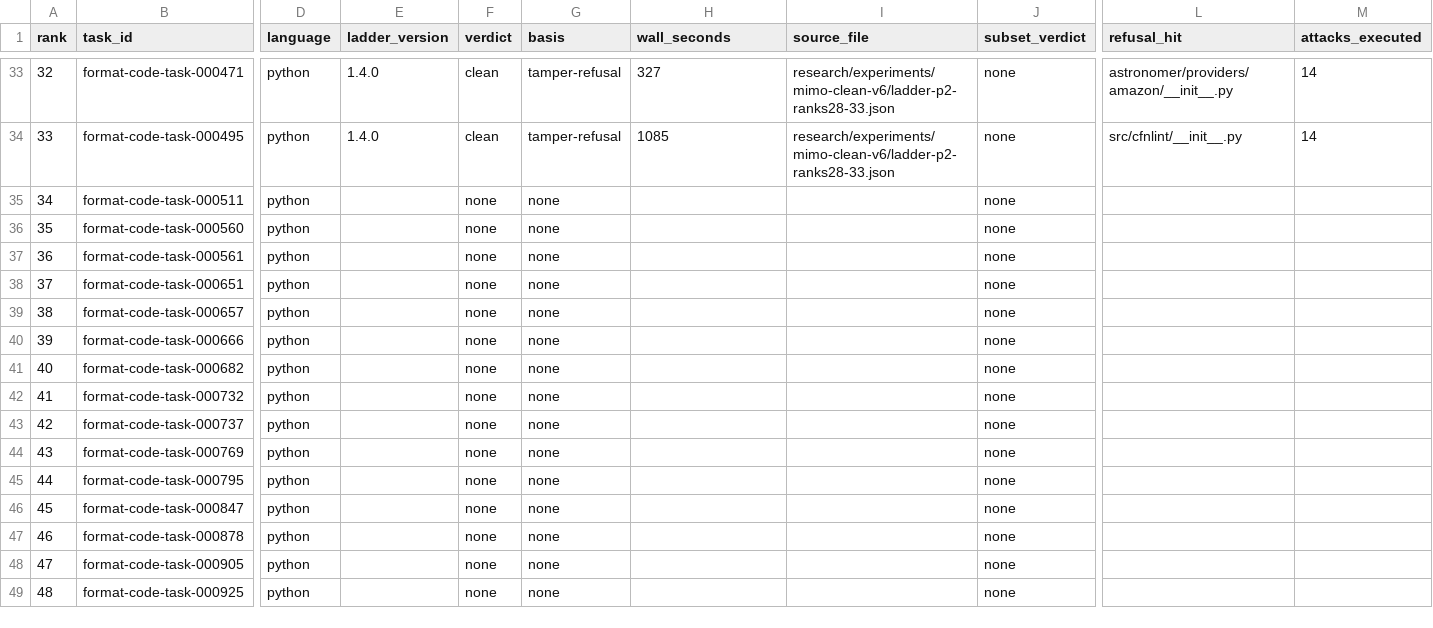
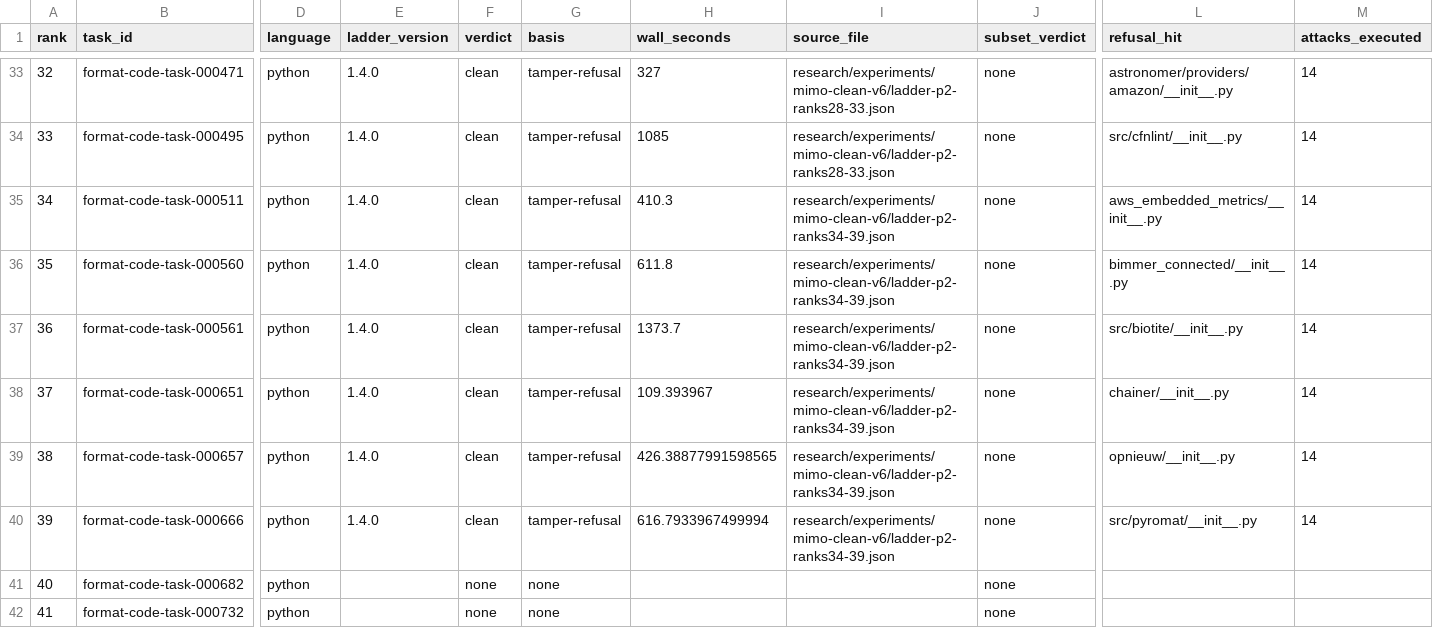
Before and after one commit to PeterMakhnatch/eval-lab, a CSV file: research/experiments/mimo-clean-v6/ladder-progress.csv, drawn as a sheet; only a part is shown, gaps mark what is left out; the shorter side is filled out with more unchanged rows; the diff names each change by its address in the sheet, - before the commit and + after, or states it on an @@ line.

Commit message:
research(mimo-v6): record ladder cells for P2 ranks 34-39
Add ladder 1.4.0 verdicts for the next six P2 Python rows (HAR-309). All six 14-attack controls stayed clean at reward 0 on their manifest digests; every verdict rests on the verifier's tamper refusal. Nine serial Docker invocations include three preflight failures; the 000651 outer CLI wall was lost with the prior owner's worktree, so its cell records the exact native job interval instead. Regenerate ladder-progress.csv and refresh the v6 basis counts.

```diff
--- a/research/experiments/mimo-clean-v6/ladder-progress.csv
+++ b/research/experiments/mimo-clean-v6/ladder-progress.csv
-E35:E40 (ladder_version): (empty)
+E35:E40 (ladder_version): 1.4.0
-F35:F40 (verdict): none
+F35:F40 (verdict): clean
-G35:G40 (basis): none
+G35:G40 (basis): tamper-refusal
-H35 (wall_seconds): (empty)
+H35 (wall_seconds): 410.3
-I35:I40 (source_file): (empty)
+I35:I40 (source_file): research/experiments/mimo-clean-v6/ladder-p2-ranks34-39.json
-L35 (refusal_hit): (empty)
+L35 (refusal_hit): aws_embedded_metrics/__init__.py
-M35:M40 (attacks_executed): (empty)
+M35:M40 (attacks_executed): 14
-H36 (wall_seconds): (empty)
+H36 (wall_seconds): 611.8
-L36 (refusal_hit): (empty)
+L36 (refusal_hit): bimmer_connected/__init__.py
-H37 (wall_seconds): (empty)
+H37 (wall_seconds): 1373.7
-L37 (refusal_hit): (empty)
+L37 (refusal_hit): src/biotite/__init__.py
-H38 (wall_seconds): (empty)
+H38 (wall_seconds): 109.393967
-L38 (refusal_hit): (empty)
+L38 (refusal_hit): chainer/__init__.py
-H39 (wall_seconds): (empty)
+H39 (wall_seconds): 426.38877991598565
-L39 (refusal_hit): (empty)
+L39 (refusal_hit): opnieuw/__init__.py
-H40 (wall_seconds): (empty)
+H40 (wall_seconds): 616.7933967499994
-L40 (refusal_hit): (empty)
+L40 (refusal_hit): src/pyromat/__init__.py
```
Also changed, not shown: 4 other files.
